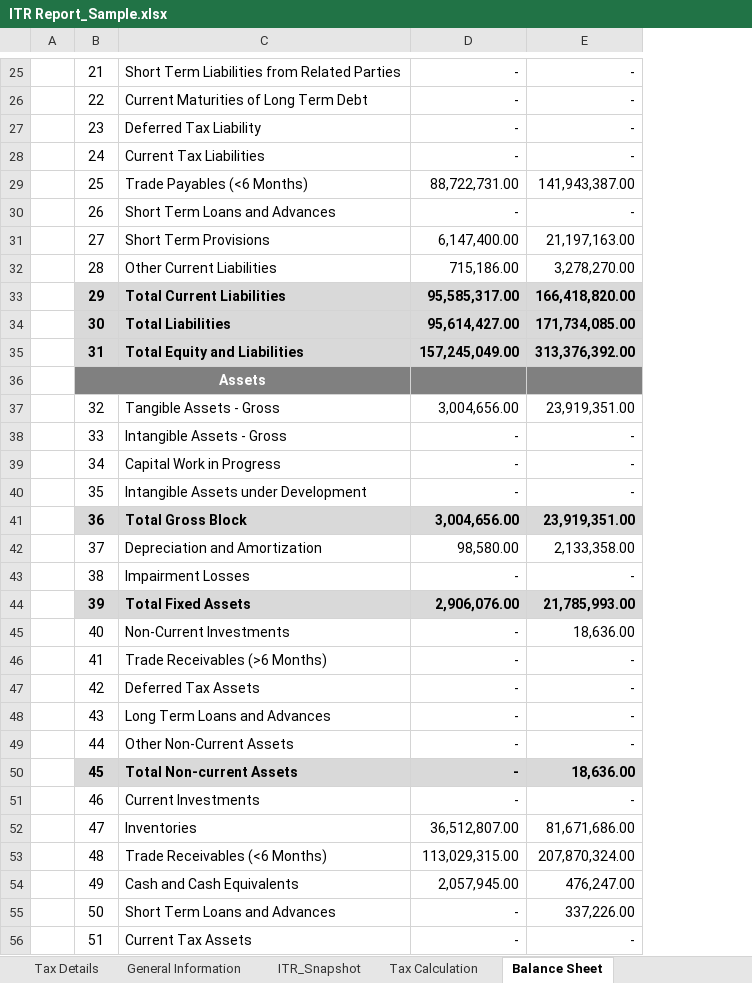
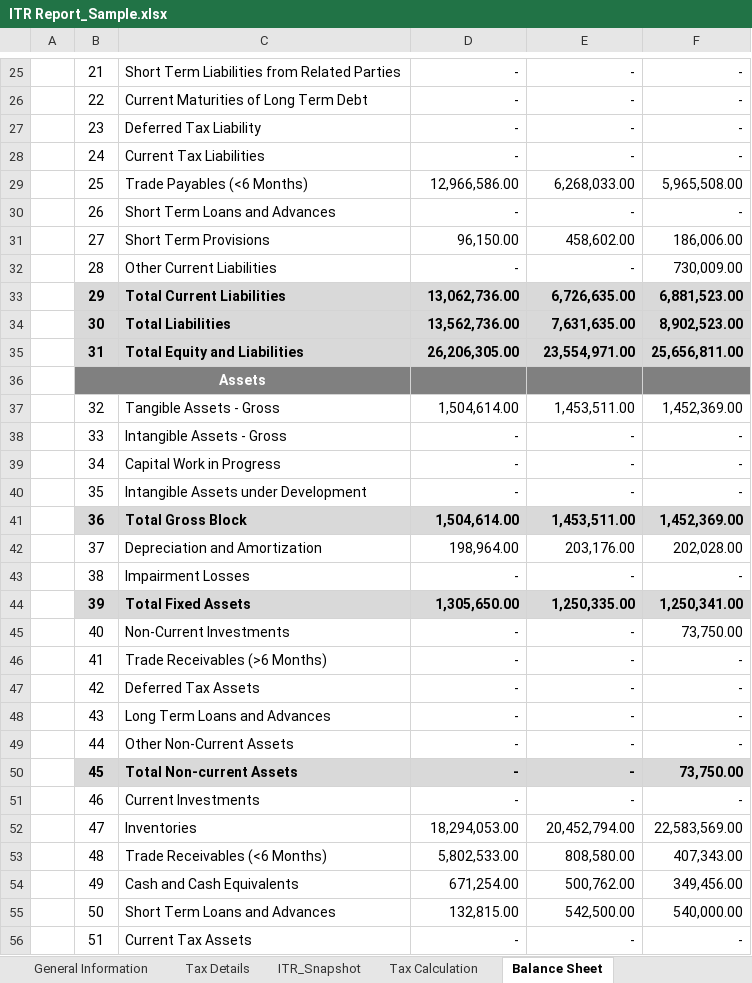
Before and after one commit to dev-bhuptani-jarvis/credorbit-demo, an Excel workbook: public/assets/images/ITR Report_Sample.xlsx, sheet Balance Sheet, drawn as a sheet; only a part is shown, gaps mark what is left out; values as stored, in another font and other column widths than the file's, no borders; charts and pictures not drawn; the diff covers the shown part only; the diff names each change by its address in the sheet, - before the commit and + after, or states it on an @@ line.

```diff
--- a/public/assets/images/ITR Report_Sample.xlsx (sheet Balance Sheet)
+++ b/public/assets/images/ITR Report_Sample.xlsx (sheet Balance Sheet)
@@ sheet tab order changed: General Information | Tax Details | ITR_Snapshot | Tax Calculation | Balance Sheet @@
+column F, rows 25-56: - | - | - | - | 5,965,508.00 | - | 186,006.00 | 730,009.00 | 6,881,523.00 | 8,902,523.00 | 25,656,811.00 |  | 1,452,369.00 | - | - | - | 1,452,369.00 | 202,028.00 | - | 1,250,341.00 | 73,750.00 | - | - | - | - | 73,750.00 | - | 22,583,569.00 | 407,343.00 | 349,456.00 | 540,000.00 | -
-D29: 88,722,731.00
+D29: 12,966,586.00
-E29: 141,943,387.00
+E29: 6,268,033.00
-D31: 6,147,400.00
+D31: 96,150.00
-E31: 21,197,163.00
+E31: 458,602.00
-D32: 715,186.00
+D32: -
-E32: 3,278,270.00
+E32: -
-D33: 95,585,317.00
+D33: 13,062,736.00
-E33: 166,418,820.00
+E33: 6,726,635.00
-D34: 95,614,427.00
+D34: 13,562,736.00
-E34: 171,734,085.00
+E34: 7,631,635.00
-D35: 157,245,049.00
+D35: 26,206,305.00
-E35: 313,376,392.00
+E35: 23,554,971.00
-D37: 3,004,656.00
+D37: 1,504,614.00
-E37: 23,919,351.00
+E37: 1,453,511.00
-D41: 3,004,656.00
+D41: 1,504,614.00
-E41: 23,919,351.00
+E41: 1,453,511.00
-D42: 98,580.00
+D42: 198,964.00
-E42: 2,133,358.00
+E42: 203,176.00
-D44: 2,906,076.00
+D44: 1,305,650.00
-E44: 21,785,993.00
+E44: 1,250,335.00
-E45: 18,636.00
+E45: -
-E50: 18,636.00
+E50: -
-D52: 36,512,807.00
+D52: 18,294,053.00
-E52: 81,671,686.00
+E52: 20,452,794.00
-D53: 113,029,315.00
+D53: 5,802,533.00
-E53: 207,870,324.00
+E53: 808,580.00
-D54: 2,057,945.00
+D54: 671,254.00
-E54: 476,247.00
+E54: 500,762.00
-D55: -
+D55: 132,815.00
-E55: 337,226.00
+E55: 542,500.00
```
Also changed, not shown: 23 edited cells elsewhere in this sheet, sheet ITR_Snapshot, sheet Tax Calculation, sheet General Information, sheet Tax Details, sheet Profit And Loss Statement, sheet Ratio Analysis, charts or pictures, public/assets/images/CAM_Report_Sample_LAP.xlsx, public/assets/images/CAM_Report_Sample_WC.xlsx, 4 other files.
